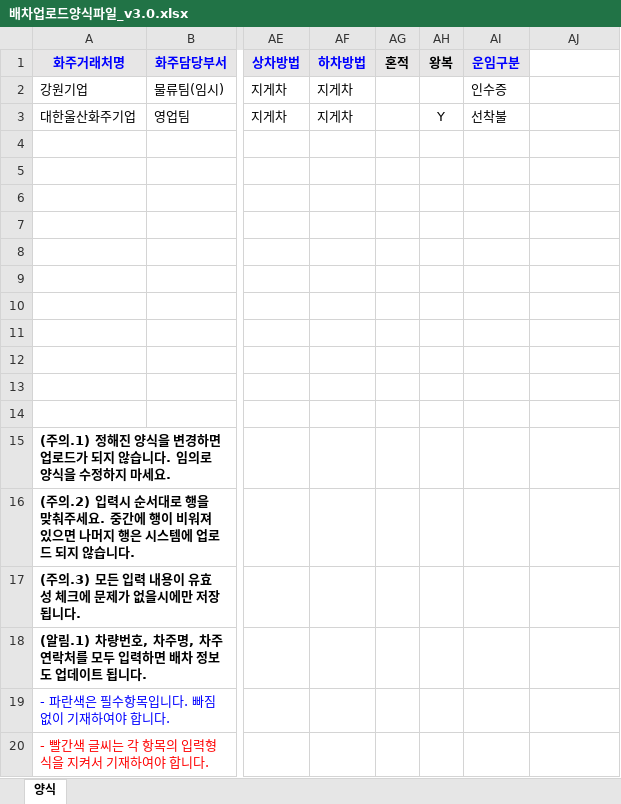
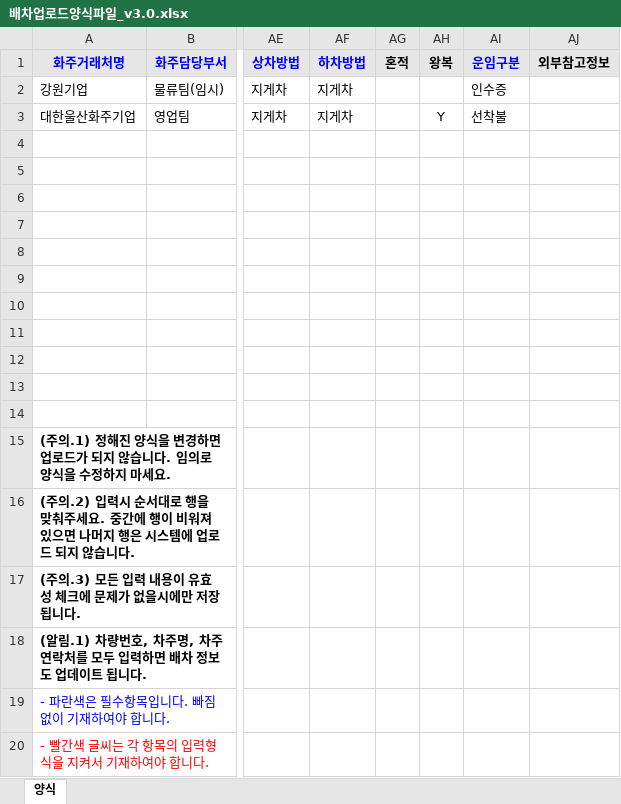
Before and after one commit to an-0909an94/LogisLink, an Excel workbook: src/main/webapp/배차업로드양식파일_v3.0.xlsx, sheet 양식, drawn as a sheet; only a part is shown, gaps mark what is left out; values as stored, in another font and other column widths than the file's, no borders; the diff names each change by its address in the sheet, - before the commit and + after, or states it on an @@ line.

```diff
--- a/src/main/webapp/배차업로드양식파일_v3.0.xlsx (sheet 양식)
+++ b/src/main/webapp/배차업로드양식파일_v3.0.xlsx (sheet 양식)
-AJ1: (empty)
+AJ1: 외부참고정보
-AJ1 fill: none
+AJ1 fill: #E7E6E6
```
Also changed, not shown: 7 other files.
